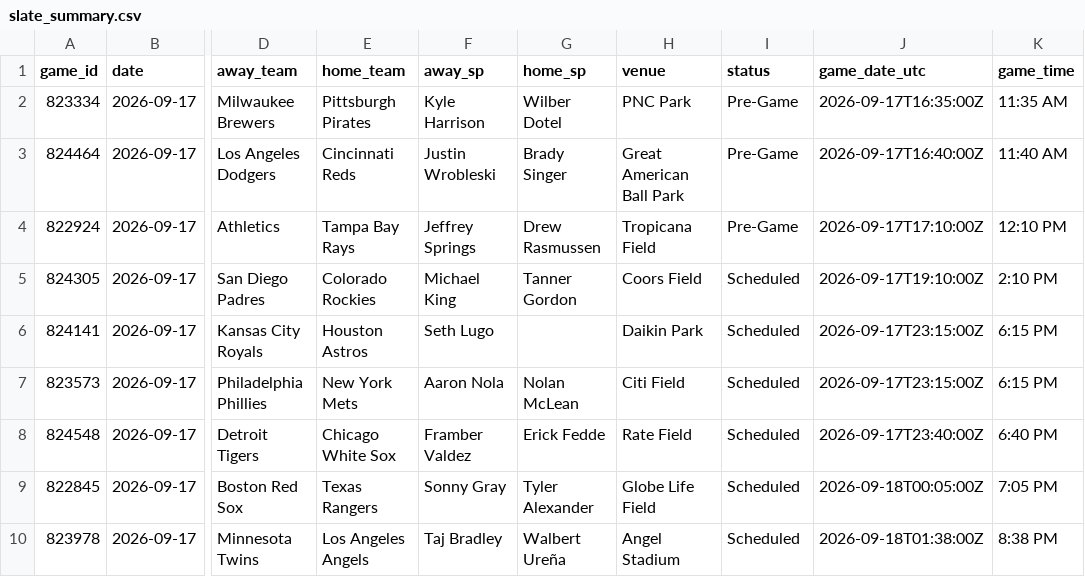
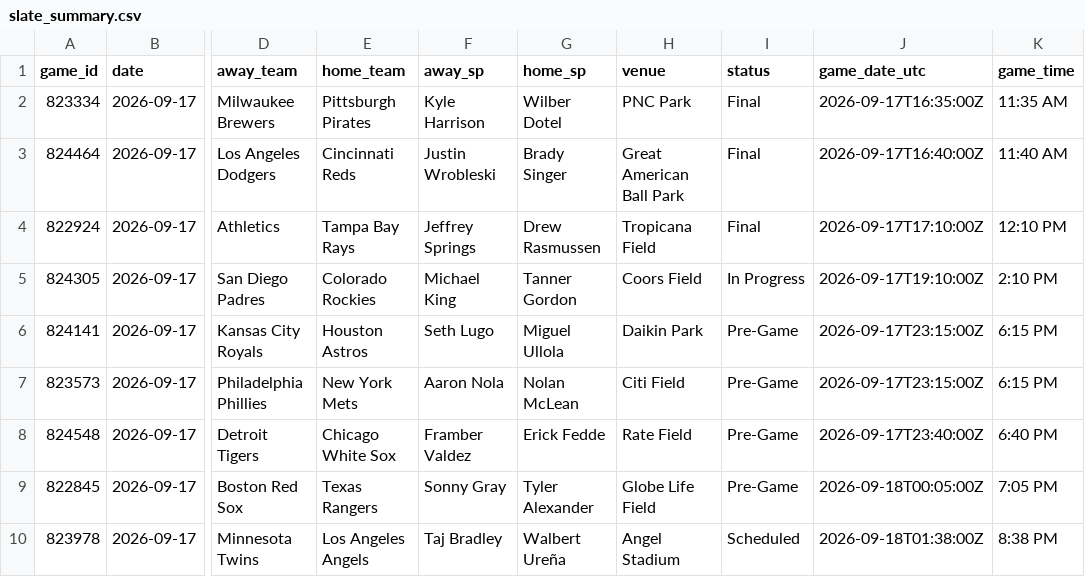
Before and after one commit to dylhauck/alpha-wagerz-model, a CSV file: data/processed/slate_summary.csv, drawn as a sheet; only a part is shown, gaps mark what is left out; the diff names each change by its address in the sheet, - before the commit and + after, or states it on an @@ line.

```diff
--- a/data/processed/slate_summary.csv
+++ b/data/processed/slate_summary.csv
-I2:I4 (status): Pre-Game
+I2:I4 (status): Final
-I5 (status): Scheduled
+I5 (status): In Progress
-G6 (home_sp): (empty)
+G6 (home_sp): Miguel Ullola
-I6:I9 (status): Scheduled
+I6:I9 (status): Pre-Game
```
Also changed, not shown: data/reference/player_reference.csv, 30 other files.
